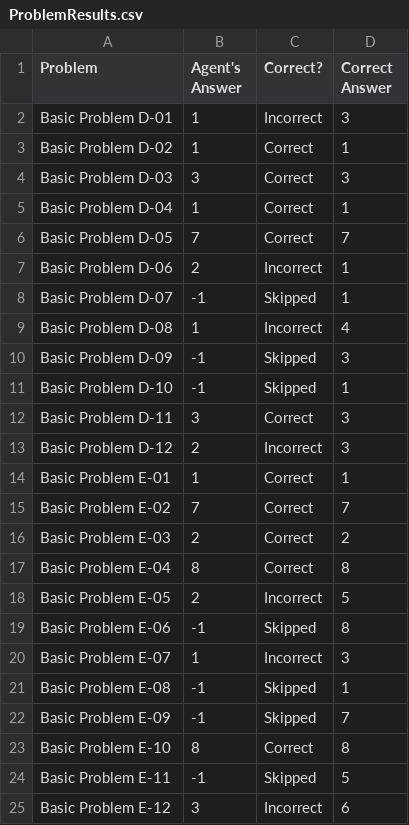
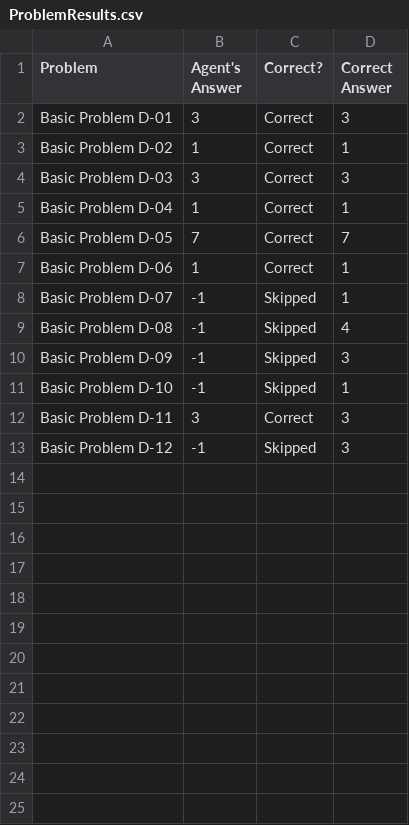
Before and after one commit to ArminRodriguez1/Ravens-Progressive-Matrices, a CSV file: Project-Code-Java/ProblemResults.csv, drawn as a sheet.

```diff
--- a/Project-Code-Java/ProblemResults.csv
+++ b/Project-Code-Java/ProblemResults.csv
@@ -1,3 +1,3 @@
 Problem,Agent's Answer,Correct?,Correct Answer
-Basic Problem D-01,1,Incorrect,3
+Basic Problem D-01,3,Correct,3
 Basic Problem D-02,1,Correct,1
@@ -6,5 +6,5 @@ Basic Problem D-04,1,Correct,1
 Basic Problem D-05,7,Correct,7
-Basic Problem D-06,2,Incorrect,1
+Basic Problem D-06,1,Correct,1
 Basic Problem D-07,-1,Skipped,1
-Basic Problem D-08,1,Incorrect,4
+Basic Problem D-08,-1,Skipped,4
 Basic Problem D-09,-1,Skipped,3
@@ -12,14 +12,2 @@ Basic Problem D-10,-1,Skipped,1
 Basic Problem D-11,3,Correct,3
-Basic Problem D-12,2,Incorrect,3
-Basic Problem E-01,1,Correct,1
-Basic Problem E-02,7,Correct,7
-Basic Problem E-03,2,Correct,2
-Basic Problem E-04,8,Correct,8
-Basic Problem E-05,2,Incorrect,5
-Basic Problem E-06,-1,Skipped,8
-Basic Problem E-07,1,Incorrect,3
-Basic Problem E-08,-1,Skipped,1
-Basic Problem E-09,-1,Skipped,7
-Basic Problem E-10,8,Correct,8
-Basic Problem E-11,-1,Skipped,5
-Basic Problem E-12,3,Incorrect,6
+Basic Problem D-12,-1,Skipped,3
```
Also changed, not shown: Project-Code-Java/AgentAnswers.csv, 19 other files.
